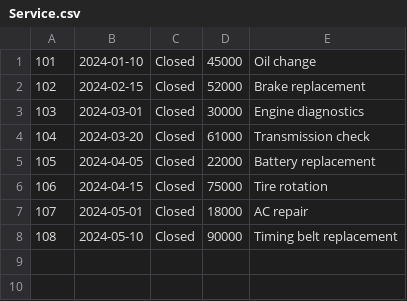
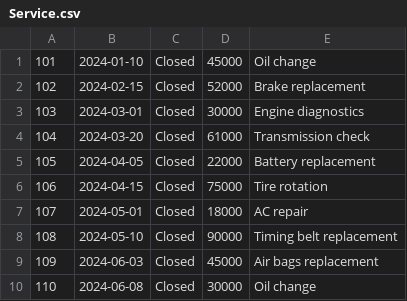
Before and after one commit to AaronSledge/CS-166-project, a CSV file: Service.csv, drawn as a sheet; the diff names each change by its address in the sheet, - before the commit and + after, or states it on an @@ line.

Commit message:
Added indexes and more data for dummy files

```diff
--- a/Service.csv
+++ b/Service.csv
+row 9: 109 | 2024-06-03 | Closed | 45000 | Air bags replacement
+row 10: 110 | 2024-06-08 | Closed | 30000 | Oil change
```
Also changed, not shown: Car.csv, Handles.csv, 5 other files.
